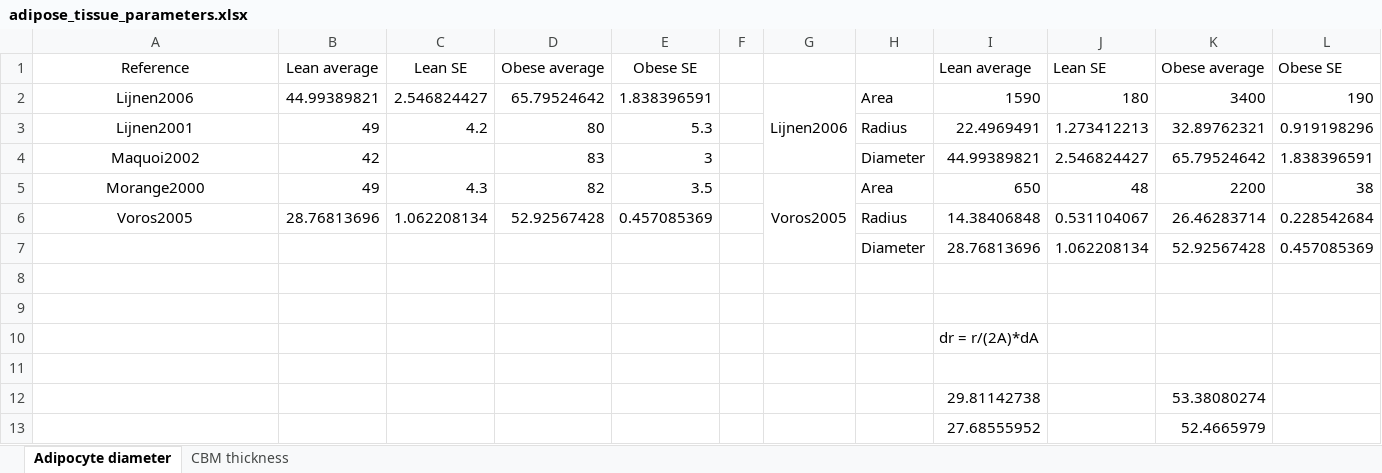
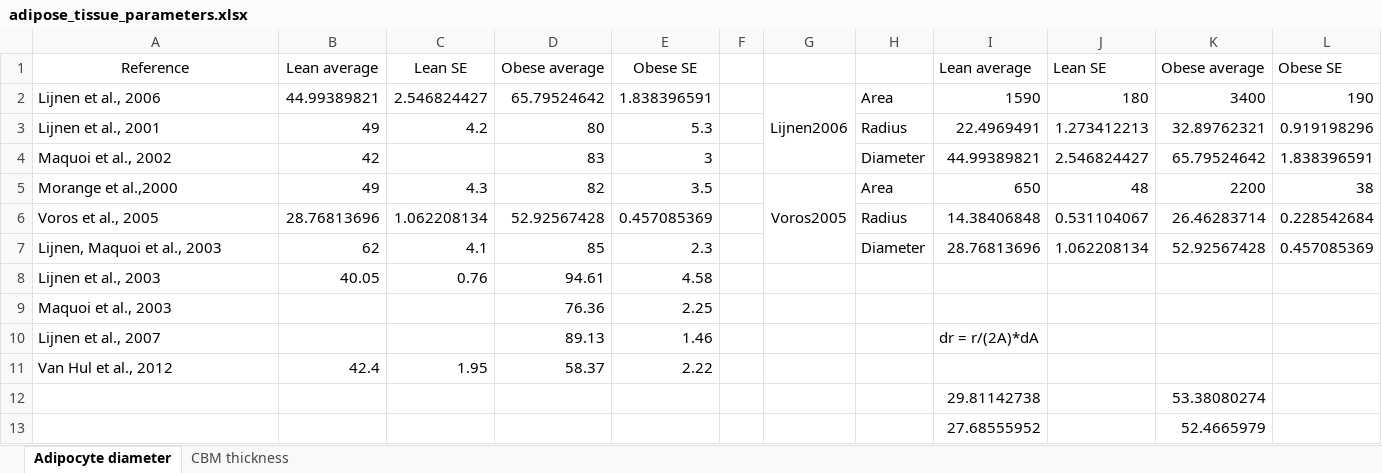
Before and after one commit to YunjeongLee/meta-analysis-for-VEGF-signaling, an Excel workbook: data/adipose_tissue_parameters.xlsx, sheet Adipocyte diameter, drawn as a sheet; values as stored, in another font and other column widths than the file's, no borders; removed rows and columns are numbered as before the commit, all else as after; the diff names each change by its address in the sheet, - before the commit and + after, or states it on an @@ line.

Commit message:
add more papers for adipocyte size

```diff
--- a/data/adipose_tissue_parameters.xlsx (sheet Adipocyte diameter)
+++ b/data/adipose_tissue_parameters.xlsx (sheet Adipocyte diameter)
-A2: Lijnen2006
+A2: Lijnen et al., 2006
-A2:A6 alignment: center
+A2:A6 alignment: left
-A3: Lijnen2001
+A3: Lijnen et al., 2001
-A4: Maquoi2002
+A4: Maquoi et al., 2002
-A5: Morange2000
+A5: Morange et al.,2000
-A6: Voros2005
+A6: Voros et al., 2005
-A7: (empty)
+A7: Lijnen, Maquoi et al., 2003
-B7: (empty)
+B7: 62
-C7: (empty)
+C7: 4.1
-D7: (empty)
+D7: 85
-E7: (empty)
+E7: 2.3
-row 8: (empty)
+row 8: Lijnen et al., 2003 | 40.05 | 0.76 | 94.61 | 4.58
-row 9: (empty)
+row 9: Maquoi et al., 2003 |  |  | 76.36 | 2.25
-row 10:  |  |  |  |  |  |  |  | dr = r/(2A)*dA
-row 10: (empty)
+row 10: Lijnen et al., 2007 |  |  | 89.13 | 1.46 |  |  |  | dr = r/(2A)*dA
+row 11: Van Hul et al., 2012 | 42.4 | 1.95 | 58.37 | 2.22
```
